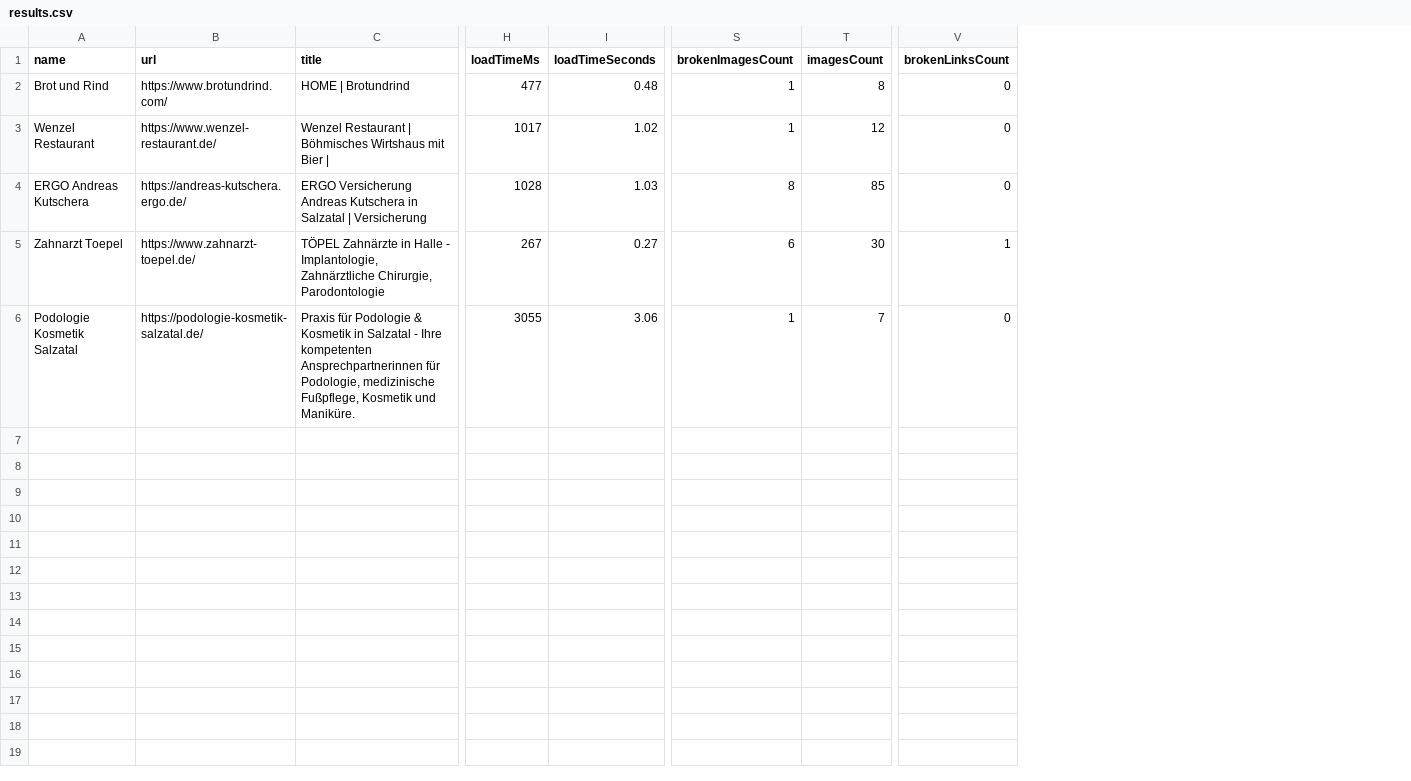
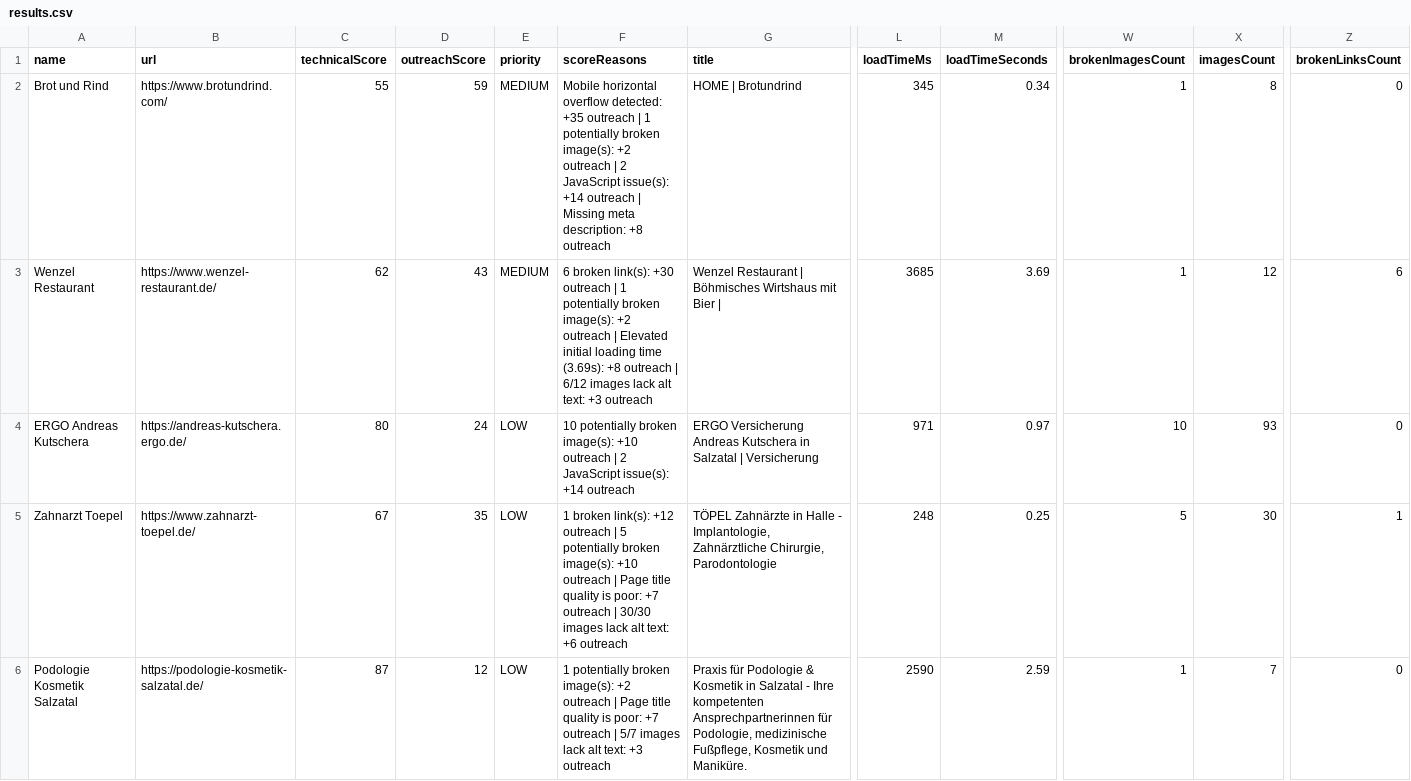
Before and after one commit to BohdanBedrynets/local-business-scanner, a CSV file: data/output/results.csv, drawn as a sheet; only a part is shown, gaps mark what is left out; addresses are those after the commit; the diff names each change by its address in the sheet, - before the commit and + after, or states it on an @@ line.

```diff
--- a/data/output/results.csv
+++ b/data/output/results.csv
+column C (technicalScore), rows 2-6: 55 | 62 | 80 | 67 | 87
+column D (outreachScore), rows 2-6: 59 | 43 | 24 | 35 | 12
+column E (priority), rows 2-6: MEDIUM | MEDIUM | LOW | LOW | LOW
+column F (scoreReasons), rows 2-6: Mobile horizontal overflow detected: +35 outreach | 1 potentially broken image(s): +2 outreach | 2 JavaScript issue(s): +14 outreach | Missing meta description: +8 outreach | 6 broken link(s): +30 outreach | 1 potentially broken image(s): +2 outreach | Elevated initial loading time (3.69s): +8 outreach | 6/12 images lack alt text: +3 outreach | 10 potentially broken image(s): +10 outreach | 2 JavaScript issue(s): +14 outreach | 1 broken link(s): +12 outreach | 5 potentially broken image(s): +10 outreach | Page title quality is poor: +7 outreach | 30/30 images lack alt text: +6 outreach | 1 potentially broken image(s): +2 outreach | Page title quality is poor: +7 outreach | 5/7 images lack alt text: +3 outreach
-L2 (loadTimeMs): 477
+L2 (loadTimeMs): 345
-M2 (loadTimeSeconds): 0.48
+M2 (loadTimeSeconds): 0.34
-L3 (loadTimeMs): 1017
+L3 (loadTimeMs): 3685
-M3 (loadTimeSeconds): 1.02
+M3 (loadTimeSeconds): 3.69
-Z3 (brokenLinksCount): 0
+Z3 (brokenLinksCount): 6
-L4 (loadTimeMs): 1028
+L4 (loadTimeMs): 971
-M4 (loadTimeSeconds): 1.03
+M4 (loadTimeSeconds): 0.97
-W4 (brokenImagesCount): 8
+W4 (brokenImagesCount): 10
-X4 (imagesCount): 85
+X4 (imagesCount): 93
-L5 (loadTimeMs): 267
+L5 (loadTimeMs): 248
-M5 (loadTimeSeconds): 0.27
+M5 (loadTimeSeconds): 0.25
-W5 (brokenImagesCount): 6
+W5 (brokenImagesCount): 5
-L6 (loadTimeMs): 3055
+L6 (loadTimeMs): 2590
-M6 (loadTimeSeconds): 3.06
+M6 (loadTimeSeconds): 2.59
```
Also changed, not shown: 6 other files.
